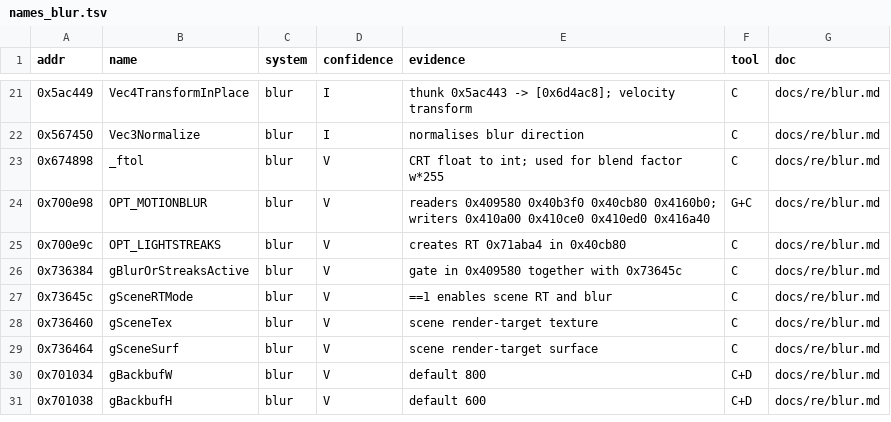
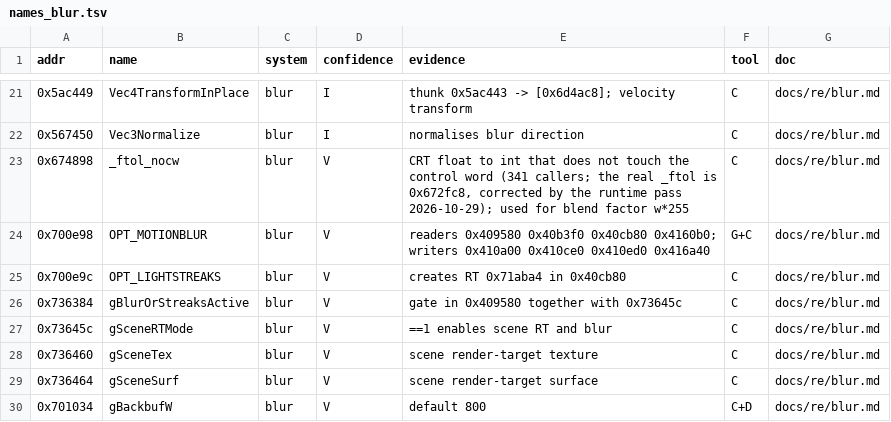
Before and after one commit to Caliko06/RE-NFSU, a TSV file: census/names_blur.tsv, drawn as a sheet; only a part is shown, gaps mark what is left out; the shorter side is filled out with more unchanged rows.

```diff
--- a/census/names_blur.tsv
+++ b/census/names_blur.tsv
@@ -22,3 +22,3 @@ addr	name	system	confidence	evidence	tool	doc
 0x567450	Vec3Normalize	blur	I	normalises blur direction	C	docs/re/blur.md
-0x674898	_ftol	blur	V	CRT float to int; used for blend factor w*255	C	docs/re/blur.md
+0x674898	_ftol_nocw	blur	V	CRT float to int that does not touch the control word (341 callers; the real _ftol is 0x672fc8, corrected by the runtime pass 2026-10-29); used for blend factor w*255	C	docs/re/blur.md
 0x700e98	OPT_MOTIONBLUR	blur	V	readers 0x409580 0x40b3f0 0x40cb80 0x4160b0; writers 0x410a00 0x410ce0 0x410ed0 0x416a40	G+C	docs/re/blur.md
```
Also changed, not shown: 2 other files.
